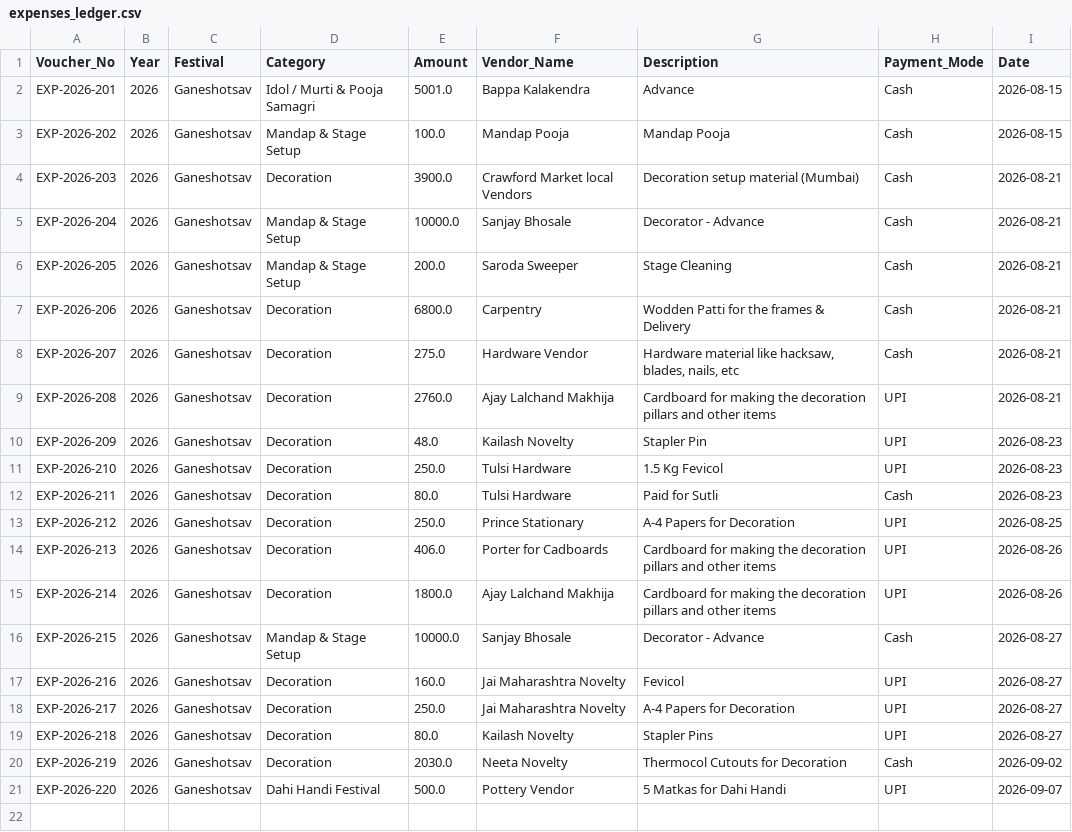
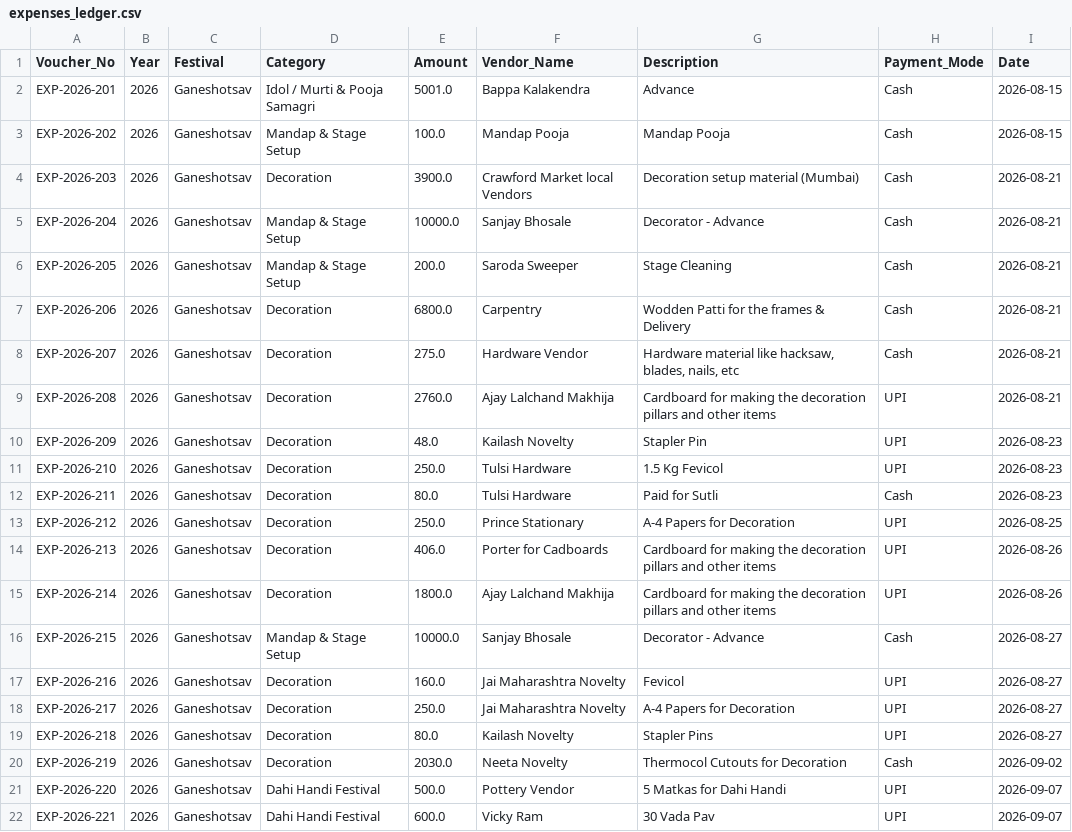
Before and after one commit to surendalvi/rtcc-festival-app, a CSV file: expenses_ledger.csv, drawn as a sheet.

Commit message:
Auto-backup expenses_ledger.csv

```diff
--- a/expenses_ledger.csv
+++ b/expenses_ledger.csv
@@ -21 +21,2 @@ EXP-2026-219,2026,Ganeshotsav,Decoration,2030.0,Neeta Novelty,Thermocol Cutouts
 EXP-2026-220,2026,Ganeshotsav,Dahi Handi Festival,500.0,Pottery Vendor,5 Matkas for Dahi Handi,UPI,2026-09-07
+EXP-2026-221,2026,Ganeshotsav,Dahi Handi Festival,600.0,Vicky Ram,30 Vada Pav,UPI,2026-09-07
```
